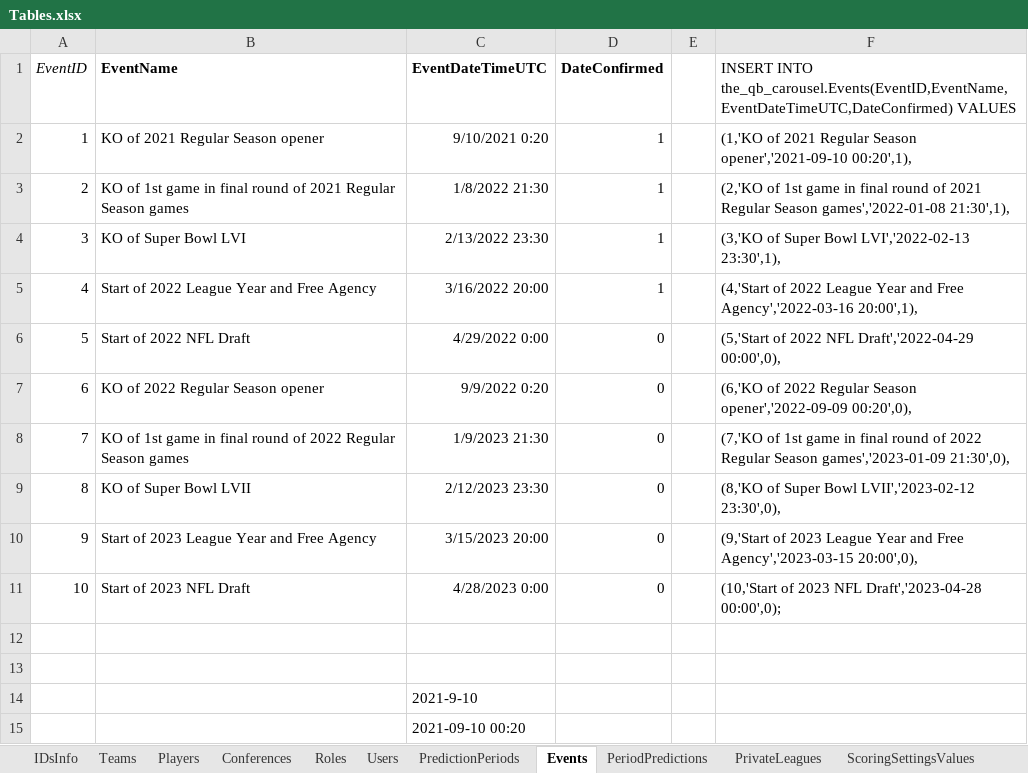
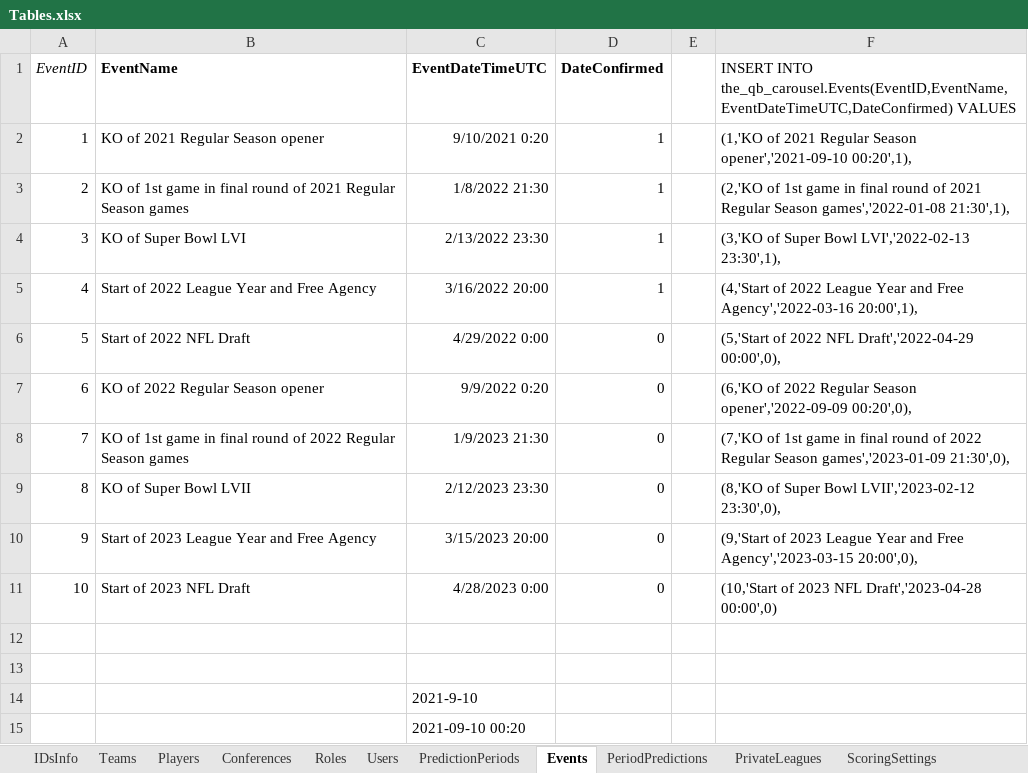
Before and after one commit to OD1995/TheQBCarousel, an Excel workbook: Other files/Tables.xlsx, sheet Events, drawn as a sheet; values as stored, in another font and other column widths than the file's, no borders; the diff names each change by its address in the sheet, - before the commit and + after, or states it on an @@ line.

```diff
--- a/Other files/Tables.xlsx (sheet Events)
+++ b/Other files/Tables.xlsx (sheet Events)
-sheet tab: ScoringSettingsValues
-F11: …NFL Draft','2023-04-28 00:00',0);
+F11: …NFL Draft','2023-04-28 00:00',0)
```
Also changed, not shown: sheet PeriodPredictions, sheet ScoringSettings, sheet Players, sheet Teams, sheet Roles, sheet PredictionPeriods, other sheet tabs.
